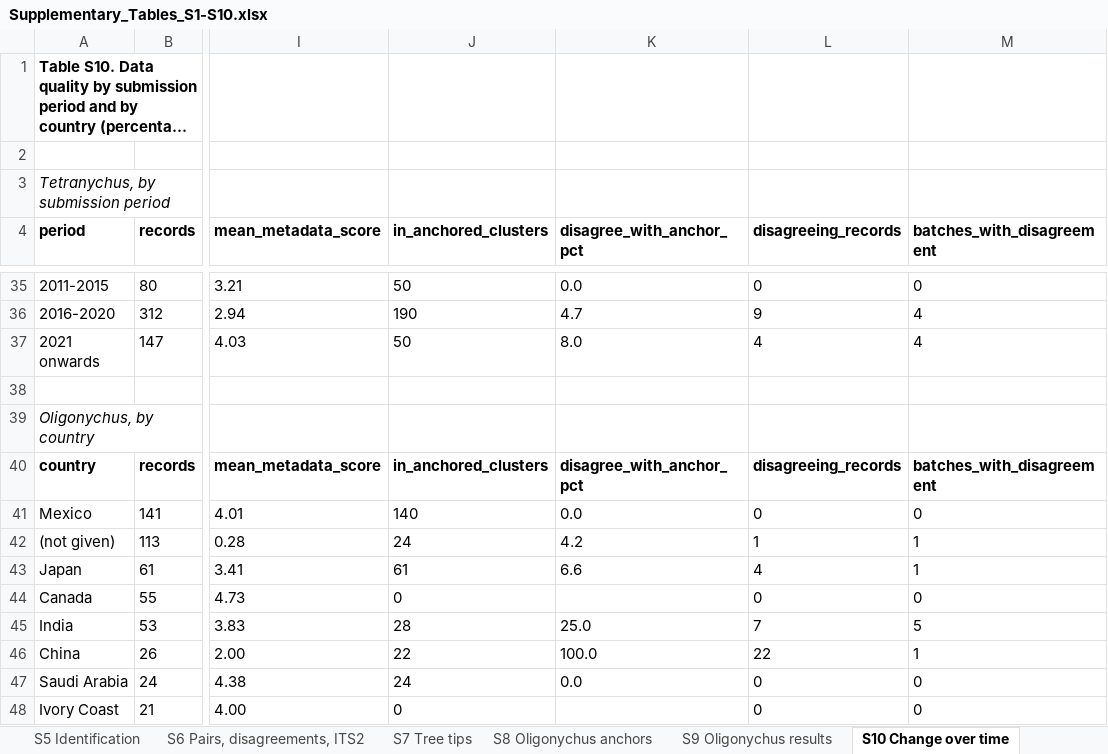
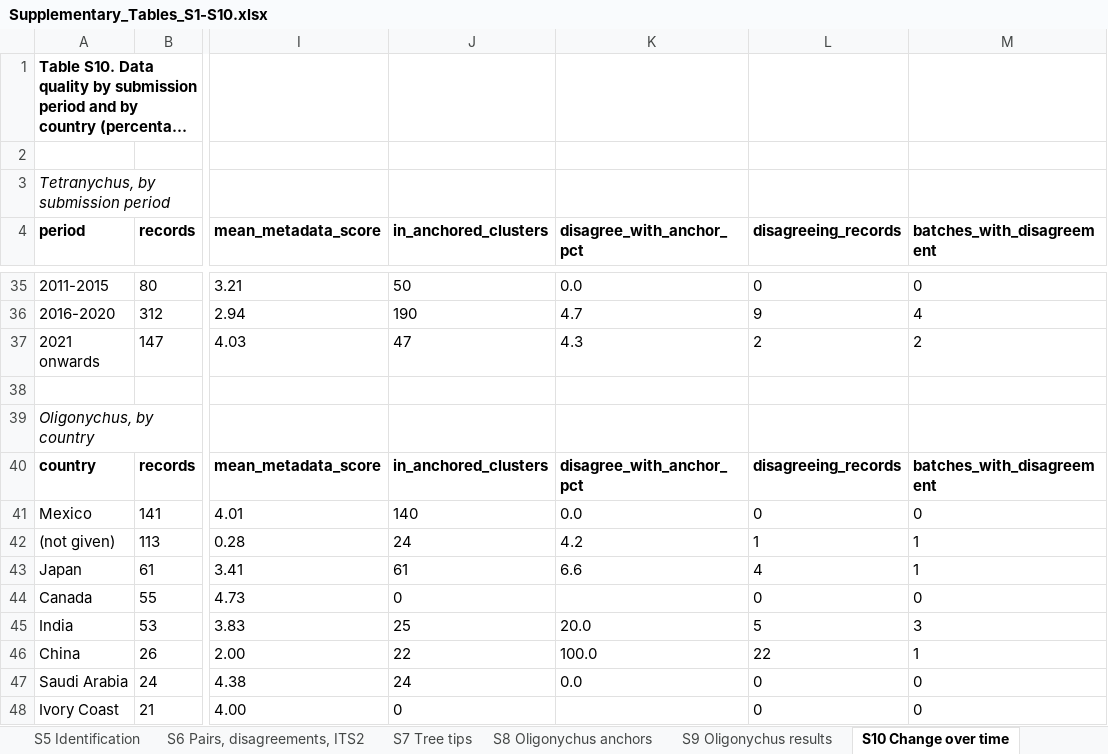
Before and after one commit to vkcvaibhav-eng/tetranychus-coi, an Excel workbook: results/supplementary/Supplementary_Tables_S1-S10.xlsx, sheet S10 Change over time, drawn as a sheet; only a part is shown, gaps mark what is left out; long unchanged cells end in …; values as stored, in another font and other column widths than the file's, no borders; the diff names each change by its address in the sheet, - before the commit and + after, or states it on an @@ line.

```diff
--- a/results/supplementary/Supplementary_Tables_S1-S10.xlsx (sheet S10 Change over time)
+++ b/results/supplementary/Supplementary_Tables_S1-S10.xlsx (sheet S10 Change over time)
-J37 (in_anchored_clusters): 50
+J37 (in_anchored_clusters): 47
-K37 (disagree_with_anchor_pct): 8.0
+K37 (disagree_with_anchor_pct): 4.3
-L37 (disagreeing_records): 4
+L37 (disagreeing_records): 2
-M37 (batches_with_disagreement): 4
+M37 (batches_with_disagreement): 2
-J45 (in_anchored_clusters): 28
+J45 (in_anchored_clusters): 25
-K45 (disagree_with_anchor_pct): 25.0
+K45 (disagree_with_anchor_pct): 20.0
-L45 (disagreeing_records): 7
+L45 (disagreeing_records): 5
-M45 (batches_with_disagreement): 5
+M45 (batches_with_disagreement): 3
```
Also changed, not shown: sheet S9 Oligonychus results, sheet S8 Oligonychus anchors, 31 other files.
